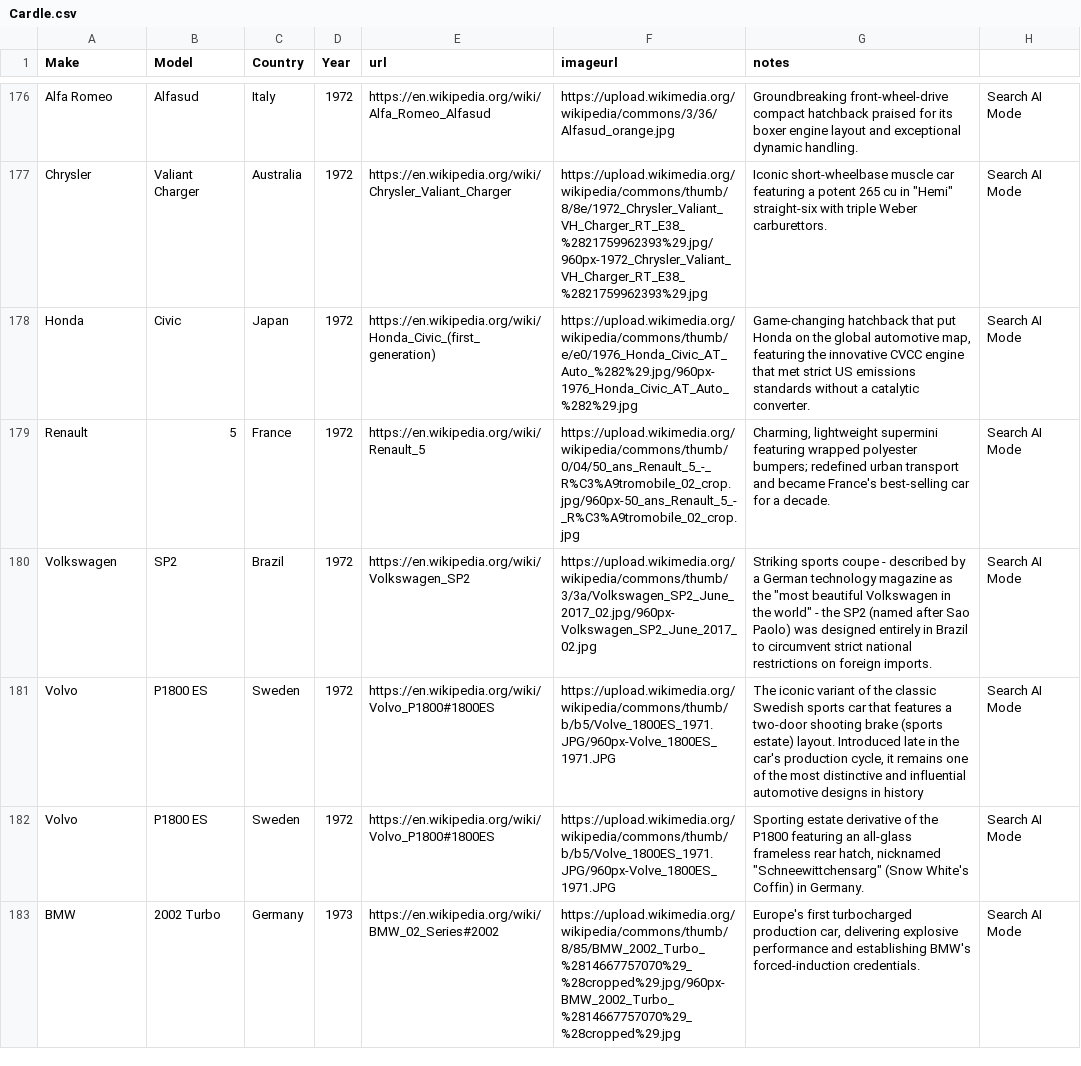
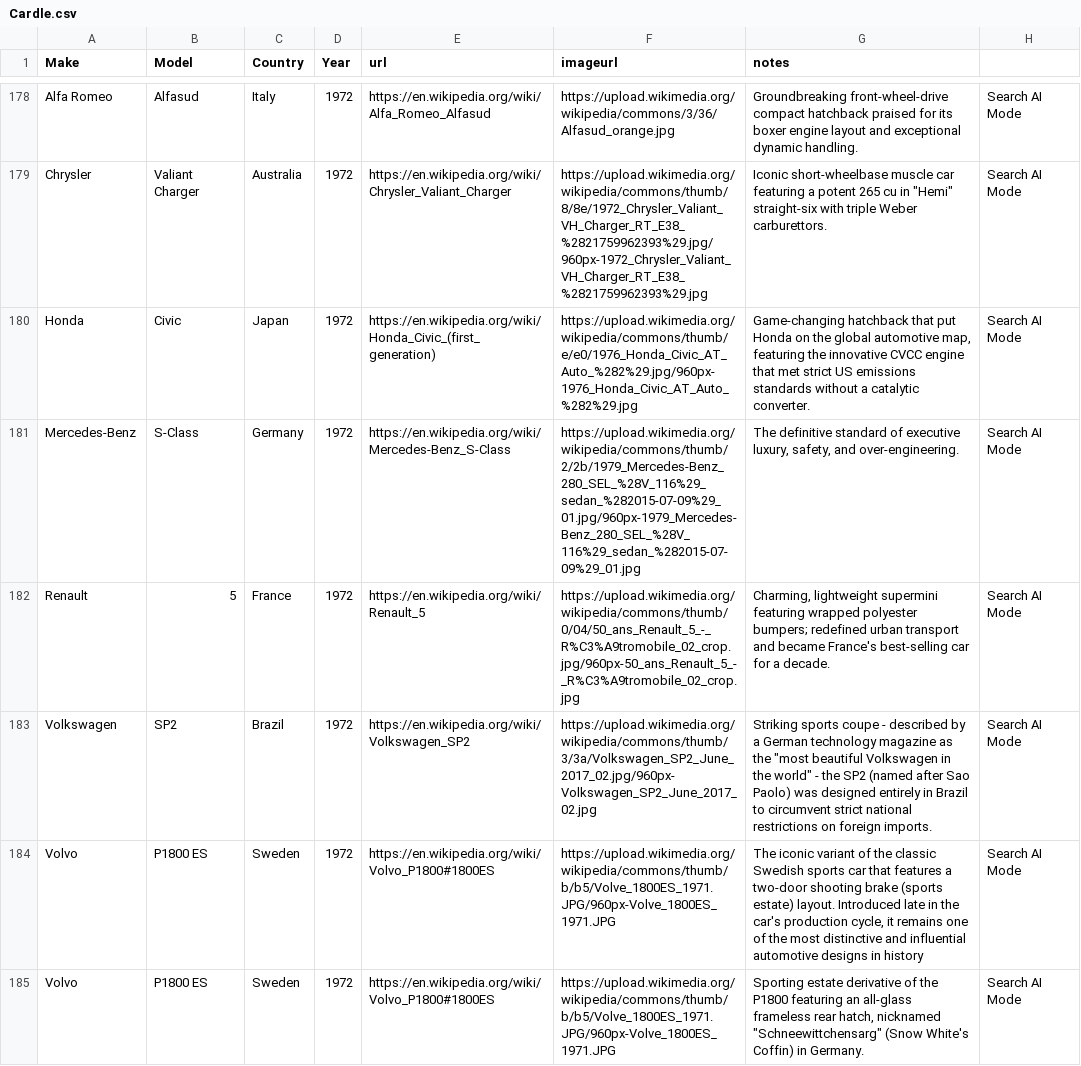
Before and after one commit to stopherjones/cardle, a CSV file: Cardle.csv, drawn as a sheet; only a part is shown, gaps mark what is left out; the shorter side is filled out with more unchanged rows; the diff covers the shown part only.

```diff
--- a/Cardle.csv
+++ b/Cardle.csv
@@ -178,2 +180,3 @@ Chrysler,Valiant Charger,Australia,1972,https://en.wikipedia.org/wiki/Chrysler_V
 Honda,Civic,Japan,1972,https://en.wikipedia.org/wiki/Honda_Civic_(first_generation),https://upload.wikimedia.org/wikipedia/commons/thumb/e/e0/1976_Honda_Civic_AT_Auto_%282%29.jpg/960px-1976_Honda_Civic_AT_Auto_%282%29.jpg,"Game-changing hatchback that put Honda on the global automotive map, featuring the innovative CVCC engine that met strict US emissions standards without a catalytic converter.",Search AI Mode
+Mercedes-Benz,S-Class,Germany,1972,https://en.wikipedia.org/wiki/Mercedes-Benz_S-Class,https://upload.wikimedia.org/wikipedia/commons/thumb/2/2b/1979_Mercedes-Benz_280_SEL_%28V_116%29_sedan_%282015-07-09%29_01.jpg/960px-1979_Mercedes-Benz_280_SEL_%28V_116%29_sedan_%282015-07-09%29_01.jpg,"The definitive standard of executive luxury, safety, and over-engineering.",Search AI Mode
 Renault,5,France,1972,https://en.wikipedia.org/wiki/Renault_5,https://upload.wikimedia.org/wikipedia/commons/thumb/0/04/50_ans_Renault_5_-_R%C3%A9tromobile_02_crop.jpg/960px-50_ans_Renault_5_-_R%C3%A9tromobile_02_crop.jpg,"Charming, lightweight supermini featuring wrapped polyester bumpers; redefined urban transport and became France's best-selling car for a decade.",Search AI Mode
```
Also changed, not shown: 11 added rows, 1 removed row and 4 edited cells elsewhere in this file, 3 other files.
